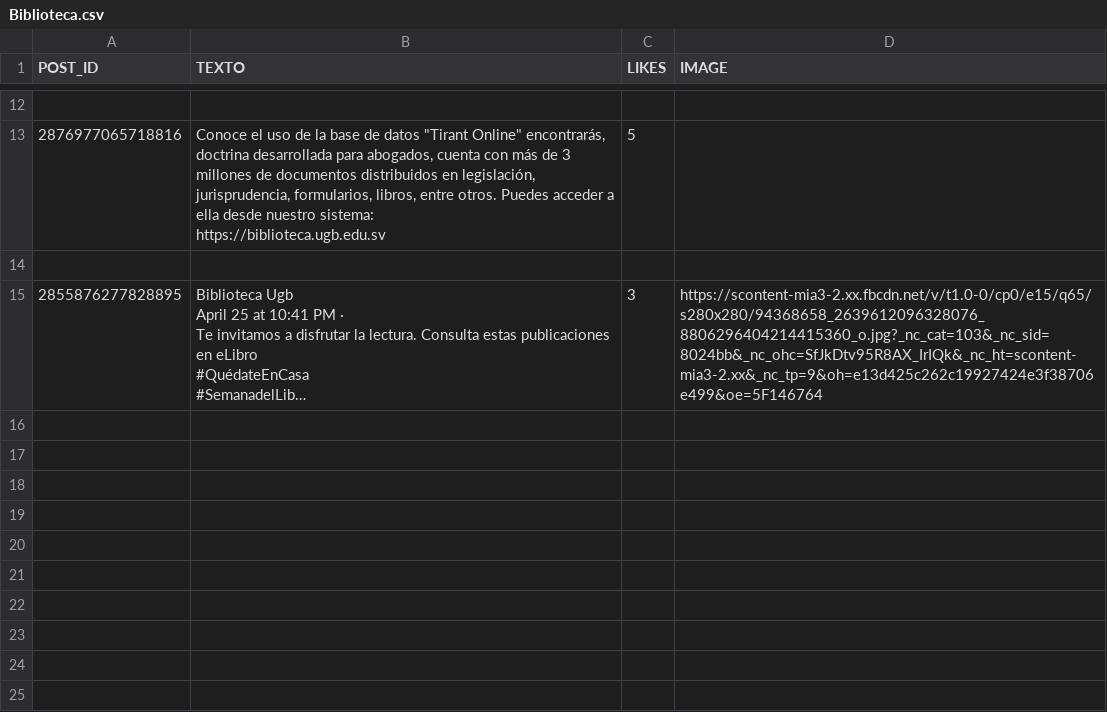
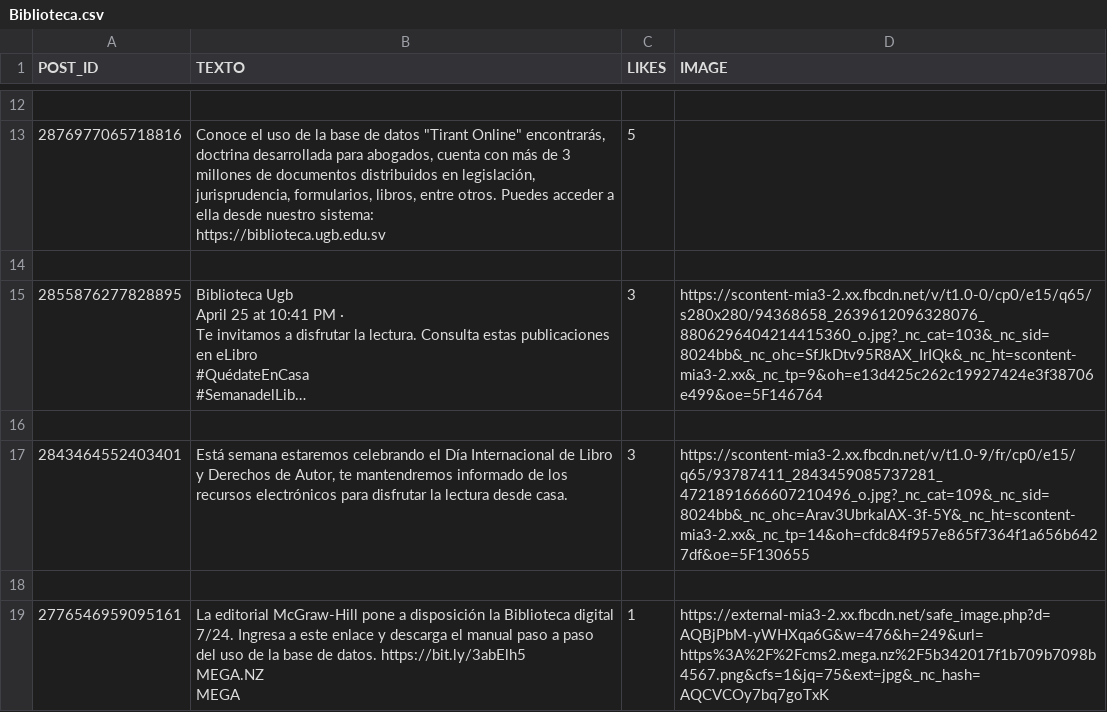
Before and after one commit to Kathia918/programacioniv, a CSV file: Biblioteca.csv, drawn as a sheet; only a part is shown, gaps mark what is left out; long unchanged cells end in …; ↵ is a line break in a cell; the diff names each change by its address in the sheet, - before the commit and + after, or states it on an @@ line.

```diff
--- a/Biblioteca.csv
+++ b/Biblioteca.csv
+row 16: (empty)
+row 17: 2843464552403401 | Está semana estaremos celebrando el Día Internacional de Libro y Derechos de Autor, te mantendremos informado de los recursos electrónicos para disfrutar la lectura desde casa. | 3 | https://scontent-mia3-2.xx.fbcdn.net/v/t1.0-9/fr/cp0/e15/q65/93787411_2843459085737281_4721891666607210496_o.jpg?_nc_cat=109&_nc_sid=8024bb&_nc_ohc=Arav3UbrkaIAX-3f-5Y&_nc_ht=scontent-mia3-2.xx&_nc_tp=14&oh=cfdc84f957e865f7364f1a656b6427df&oe=5F130655
+row 18: (empty)
+row 19: 2776546959095161 | La editorial McGraw-Hill pone a disposición la Biblioteca digital 7/24. Ingresa a este enlace y descarga el manual paso a paso del uso de la base de datos. https://bit.ly/3abElh5 ↵ MEGA.NZ ↵ MEGA | 1 | https://external-mia3-2.xx.fbcdn.net/safe_image.php?d=AQBjPbM-yWHXqa6G&w=476&h=249&url=https%3A%2F%2Fcms2.mega.nz%2F5b342017f1b709b7098b4567.png&cfs=1&jq=75&ext=jpg&_nc_hash=AQCVCOy7bq7goTxK
```
Also changed, not shown: 1 other file.
